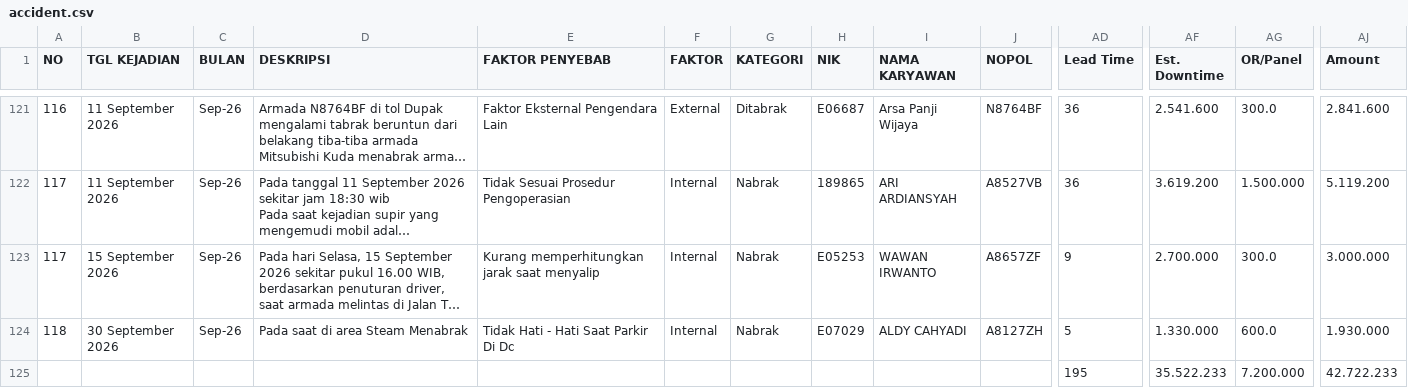
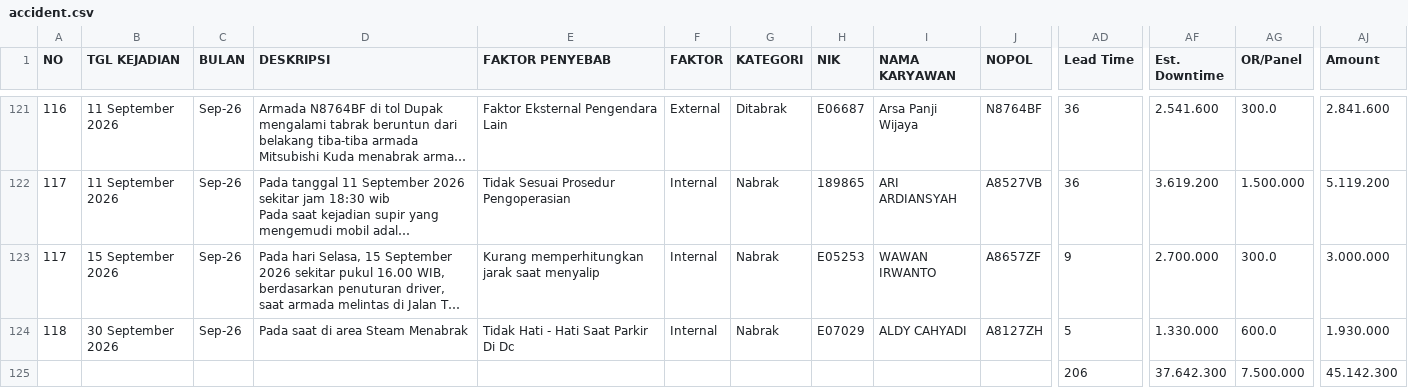
Before and after one commit to rahmatpambudi-dot/zero_accident, a CSV file: data/accident.csv, drawn as a sheet; only a part is shown, gaps mark what is left out; long unchanged cells end in …; removed rows and columns are numbered as before the commit, all else as after; rows hold the shown columns only; the diff names each change by its address in the sheet, - before the commit and + after, or states it on an @@ line.

```diff
--- a/data/accident.csv
+++ b/data/accident.csv
-row 125:  |  |  |  |  |  |  |  |  |  | 195 | 35.522.233 | 7.200.000 | 42.722.233
+row 125:  |  |  |  |  |  |  |  |  |  | 206 | 37.642.300 | 7.500.000 | 45.142.300
```
